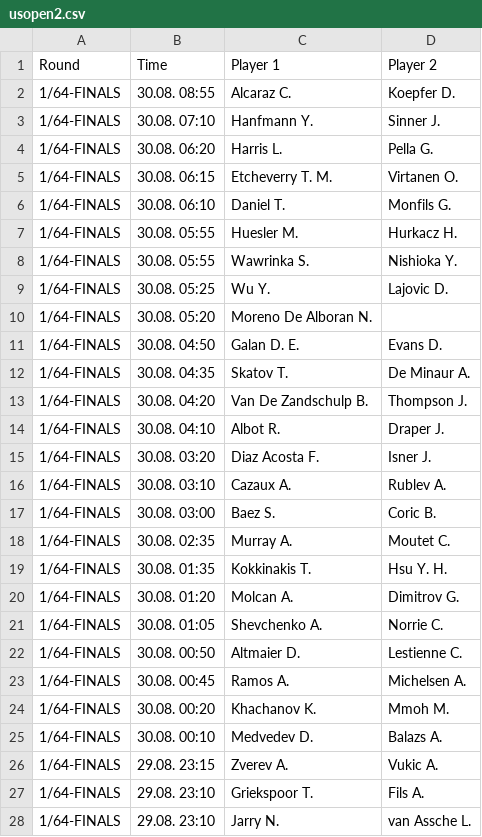
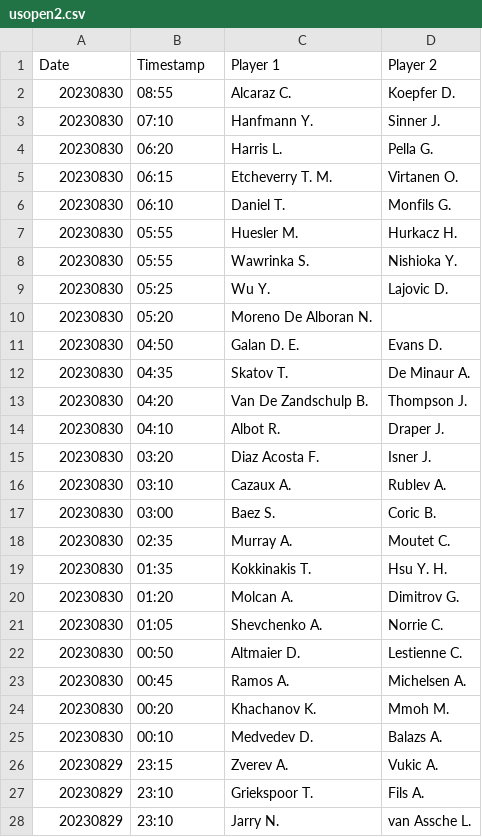
Before and after one commit to jhueilim96/tennis-analytics-dbt, a CSV file: ta_dbt/data/usopen2.csv, drawn as a sheet; only a part is shown; the diff covers the shown part only.

Commit message:
correct date and time

```diff
--- a/ta_dbt/data/usopen2.csv
+++ b/ta_dbt/data/usopen2.csv
@@ -1,28 +1,28 @@
-Round,Time,Player 1,Player 2
-1/64-FINALS,30.08. 08:55,Alcaraz C.,Koepfer D.
-1/64-FINALS,30.08. 07:10,Hanfmann Y.,Sinner J.
-1/64-FINALS,30.08. 06:20,Harris L.,Pella G.
-1/64-FINALS,30.08. 06:15,Etcheverry T. M.,Virtanen O.
-1/64-FINALS,30.08. 06:10,Daniel T.,Monfils G.
-1/64-FINALS,30.08. 05:55,Huesler M.,Hurkacz H.
-1/64-FINALS,30.08. 05:55,Wawrinka S.,Nishioka Y.
-1/64-FINALS,30.08. 05:25,Wu Y.,Lajovic D.
-1/64-FINALS,30.08. 05:20,Moreno De Alboran N.
-1/64-FINALS,30.08. 04:50,Galan D. E.,Evans D.
-1/64-FINALS,30.08. 04:35,Skatov T.,De Minaur A.
-1/64-FINALS,30.08. 04:20,Van De Zandschulp B.,Thompson J.
-1/64-FINALS,30.08. 04:10,Albot R.,Draper J.
-1/64-FINALS,30.08. 03:20,Diaz Acosta F.,Isner J.
-1/64-FINALS,30.08. 03:10,Cazaux A.,Rublev A.
-1/64-FINALS,30.08. 03:00,Baez S.,Coric B.
-1/64-FINALS,30.08. 02:35,Murray A.,Moutet C.
-1/64-FINALS,30.08. 01:35,Kokkinakis T.,Hsu Y. H.
-1/64-FINALS,30.08. 01:20,Molcan A.,Dimitrov G.
-1/64-FINALS,30.08. 01:05,Shevchenko A.,Norrie C.
-1/64-FINALS,30.08. 00:50,Altmaier D.,Lestienne C.
-1/64-FINALS,30.08. 00:45,Ramos A.,Michelsen A.
-1/64-FINALS,30.08. 00:20,Khachanov K.,Mmoh M.
-1/64-FINALS,30.08. 00:10,Medvedev D.,Balazs A.
-1/64-FINALS,29.08. 23:15,Zverev A.,Vukic A.
-1/64-FINALS,29.08. 23:10,Griekspoor T.,Fils A.
-1/64-FINALS,29.08. 23:10,Jarry N.,van Assche L.
+Date,Timestamp,Player 1,Player 2
+20230830, 08:55,Alcaraz C.,Koepfer D.
+20230830, 07:10,Hanfmann Y.,Sinner J.
+20230830, 06:20,Harris L.,Pella G.
+20230830, 06:15,Etcheverry T. M.,Virtanen O.
+20230830, 06:10,Daniel T.,Monfils G.
+20230830, 05:55,Huesler M.,Hurkacz H.
+20230830, 05:55,Wawrinka S.,Nishioka Y.
+20230830, 05:25,Wu Y.,Lajovic D.
+20230830, 05:20,Moreno De Alboran N.
+20230830, 04:50,Galan D. E.,Evans D.
+20230830, 04:35,Skatov T.,De Minaur A.
+20230830, 04:20,Van De Zandschulp B.,Thompson J.
+20230830, 04:10,Albot R.,Draper J.
+20230830, 03:20,Diaz Acosta F.,Isner J.
+20230830, 03:10,Cazaux A.,Rublev A.
+20230830, 03:00,Baez S.,Coric B.
+20230830, 02:35,Murray A.,Moutet C.
+20230830, 01:35,Kokkinakis T.,Hsu Y. H.
+20230830, 01:20,Molcan A.,Dimitrov G.
+20230830, 01:05,Shevchenko A.,Norrie C.
+20230830, 00:50,Altmaier D.,Lestienne C.
+20230830, 00:45,Ramos A.,Michelsen A.
+20230830, 00:20,Khachanov K.,Mmoh M.
+20230830, 00:10,Medvedev D.,Balazs A.
+20230829, 23:15,Zverev A.,Vukic A.
+20230829, 23:10,Griekspoor T.,Fils A.
+20230829, 23:10,Jarry N.,van Assche L.
```
Also changed, not shown: 74 edited cells elsewhere in this file.
